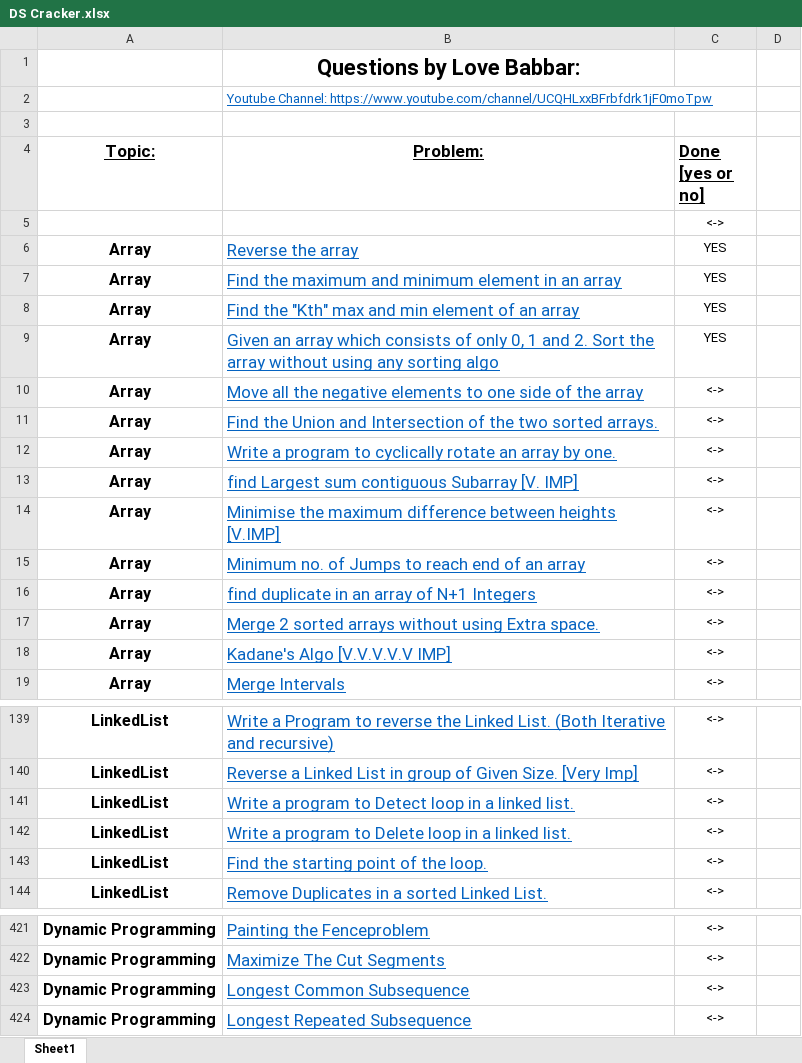
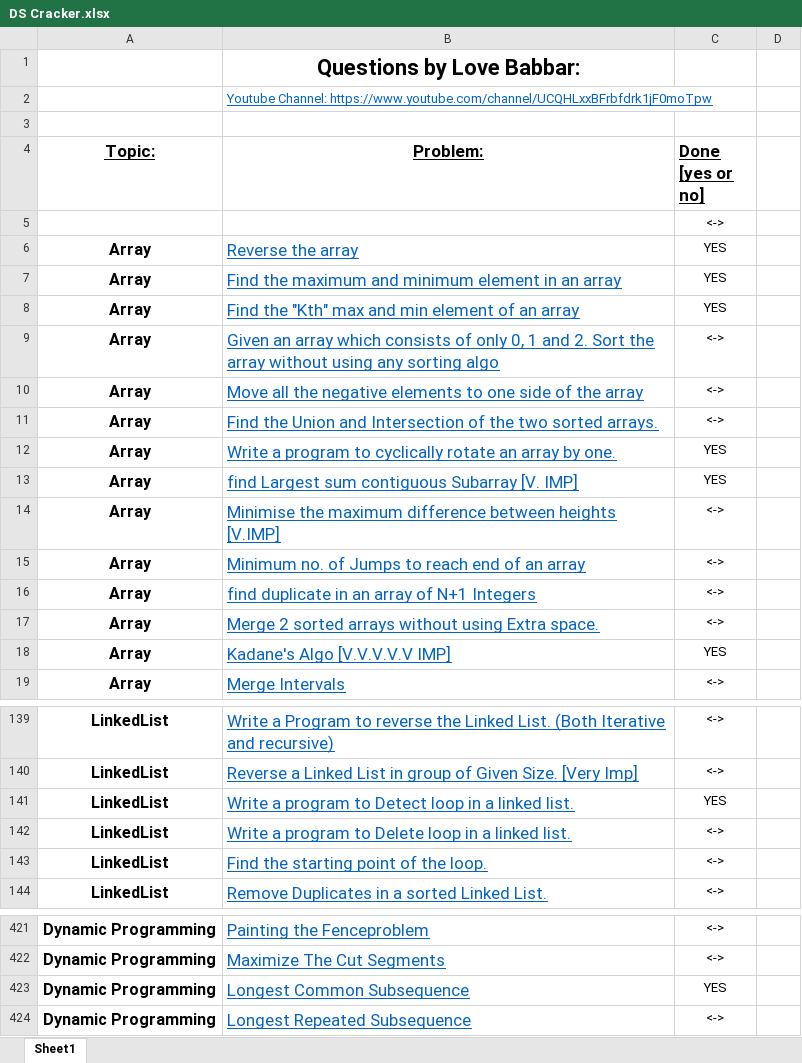
Before and after one commit to kshitij7890/DSA-Practice-Questions, an Excel workbook: DS Cracker.xlsx, sheet Sheet1, drawn as a sheet; only a part is shown, gaps mark what is left out; values as stored, in another font and other column widths than the file's, no borders; the diff names each change by its address in the sheet, - before the commit and + after, or states it on an @@ line.

Commit message:
excel sheet commit

```diff
--- a/DS Cracker.xlsx (sheet Sheet1)
+++ b/DS Cracker.xlsx (sheet Sheet1)
-C9 (Done [yes or no]): YES
+C9 (Done [yes or no]): <->
-C12:C13 (Done [yes or no]): <->
+C12:C13 (Done [yes or no]): YES
-C18 (Done [yes or no]): <->
+C18 (Done [yes or no]): YES
-C141 (Done [yes or no]): <->
+C141 (Done [yes or no]): YES
-C423 (Done [yes or no]): <->
+C423 (Done [yes or no]): YES
```
